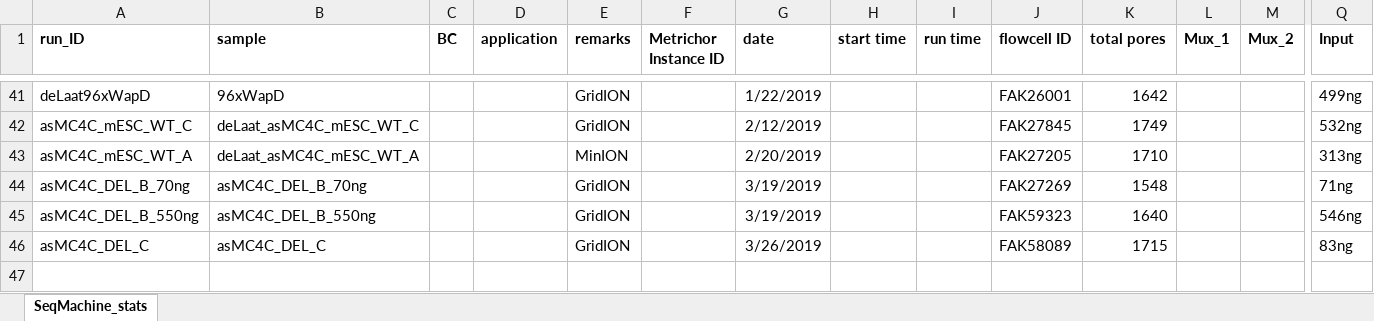
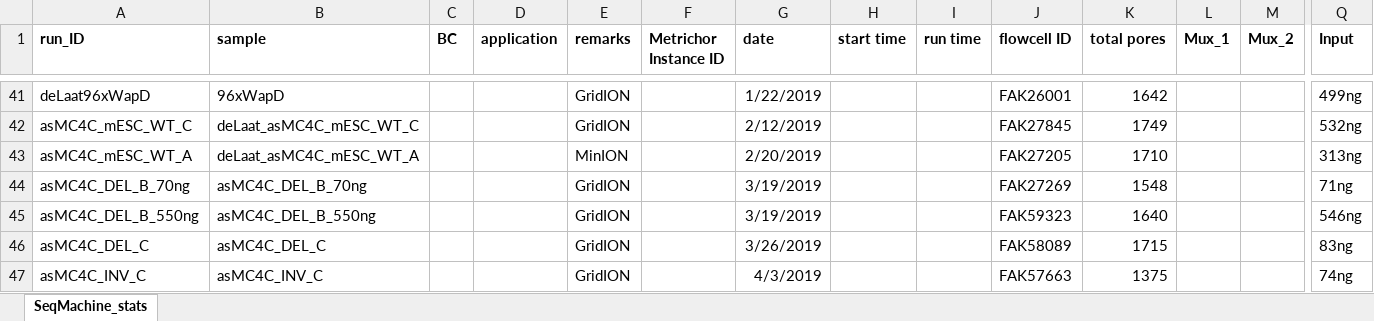
Before and after one commit to aallahyar/mc4c_py, an Excel workbook: mc4c_DatasetStatistics.xlsx, sheet SeqMachine_stats, drawn as a sheet; only a part is shown, gaps mark what is left out; values as stored, in another font and other column widths than the file's, no borders; rows hold the shown columns only; the diff names each change by its address in the sheet, - before the commit and + after, or states it on an @@ line.

```diff
--- a/mc4c_DatasetStatistics.xlsx (sheet SeqMachine_stats)
+++ b/mc4c_DatasetStatistics.xlsx (sheet SeqMachine_stats)
+row 47: asMC4C_INV_C | asMC4C_INV_C |  |  | GridION |  | 4/3/2019 |  |  | FAK57663 | 1375 |  |  | 74ng
```
Also changed, not shown: 3 other files.
